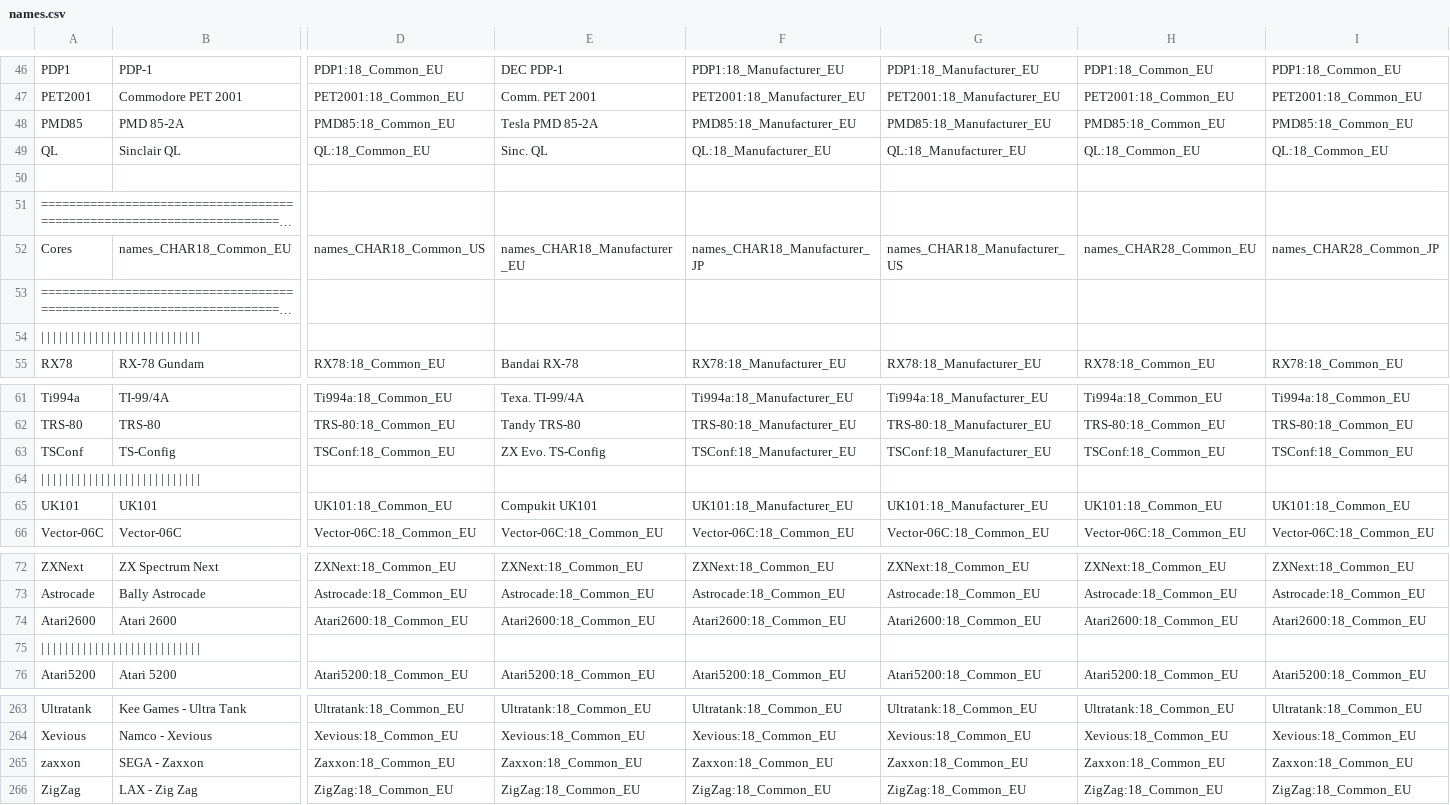
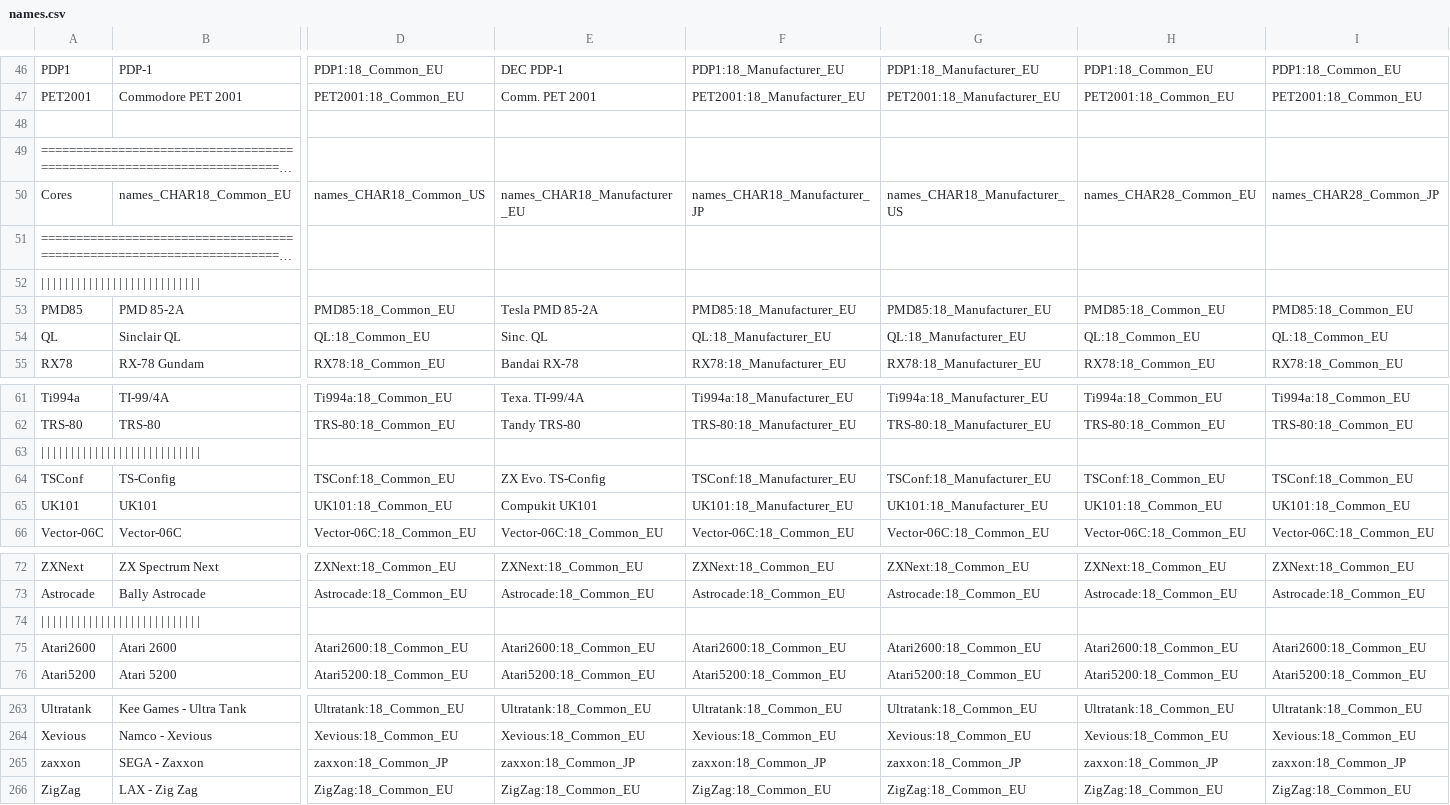
Before and after one commit to ThreepwoodLeBrush/Names_MiSTer, a CSV file: names.csv, drawn as a sheet; only a part is shown, gaps mark what is left out; long unchanged cells end in …; the diff covers the shown part only; the diff names each change by its address in the sheet, - before the commit and + after, or states it on an @@ line.

```diff
--- a/names.csv
+++ b/names.csv
@@ row 48 moved to row 53: PMD85 @@
@@ row 49 moved to row 54: QL @@
@@ row 64 moved to row 63: | | | | | | | | | | | | | | | | | | | | … @@
@@ row 75 moved to row 74: | | | | | | | | | | | | | | | | | | | | … @@
-D265: Zaxxon:18_Common_EU
+D265: zaxxon:18_Common_JP
-E265: Zaxxon:18_Common_EU
+E265: zaxxon:18_Common_JP
-F265: Zaxxon:18_Common_EU
+F265: zaxxon:18_Common_JP
-G265: Zaxxon:18_Common_EU
+G265: zaxxon:18_Common_JP
-H265: Zaxxon:18_Common_EU
+H265: zaxxon:18_Common_JP
-I265: Zaxxon:18_Common_EU
+I265: zaxxon:18_Common_JP
```
Also changed, not shown: 5 moved rows and 5 edited cells elsewhere in this file, 13 other files.
